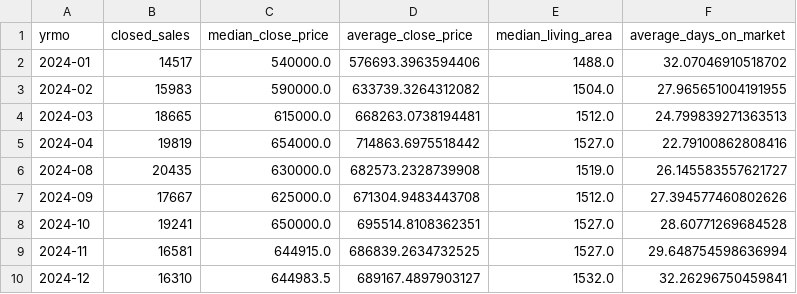
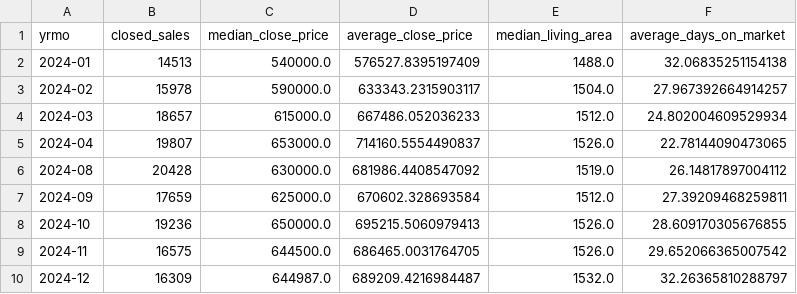
Before and after one commit to VincentLiao777/IDXExchange, a CSV file: IDX_Week7/monthly_summary_after_iqr.csv, drawn as a sheet; only a part is shown; the diff covers the shown part only.

```diff
--- a/IDX_Week7/monthly_summary_after_iqr.csv
+++ b/IDX_Week7/monthly_summary_after_iqr.csv
@@ -1,10 +1,10 @@
 yrmo,closed_sales,median_close_price,average_close_price,median_living_area,average_days_on_market
-2024-01,14517,540000.0,576693.3963594406,1488.0,32.07046910518702
-2024-02,15983,590000.0,633739.3264312082,1504.0,27.965651004191955
-2024-03,18665,615000.0,668263.0738194481,1512.0,24.799839271363513
-2024-04,19819,654000.0,714863.6975518442,1527.0,22.79100862808416
-2024-08,20435,630000.0,682573.2328739908,1519.0,26.145583557621727
-2024-09,17667,625000.0,671304.9483443708,1512.0,27.394577460802626
-2024-10,19241,650000.0,695514.8108362351,1527.0,28.60771269684528
-2024-11,16581,644915.0,686839.2634732525,1527.0,29.648754598636994
-2024-12,16310,644983.5,689167.4897903127,1532.0,32.26296750459841
+2024-01,14513,540000.0,576527.8395197409,1488.0,32.06835251154138
+2024-02,15978,590000.0,633343.2315903117,1504.0,27.967392664914257
+2024-03,18657,615000.0,667486.052036233,1512.0,24.802004609529934
+2024-04,19807,653000.0,714160.5554490837,1526.0,22.78144090473065
+2024-08,20428,630000.0,681986.4408547092,1519.0,26.14817897004112
+2024-09,17659,625000.0,670602.328693584,1512.0,27.39209468259811
+2024-10,19236,650000.0,695215.5060979413,1526.0,28.609170305676855
+2024-11,16575,644500.0,686465.0031764705,1526.0,29.652066365007542
+2024-12,16309,644987.0,689209.4216984487,1532.0,32.26365810288797
```
Also changed, not shown: 1 removed row and 57 edited cells elsewhere in this file, IDX_Week2/sold_missing_report.csv, IDX_Week6/monthly_market_summary.csv, 21 other files.
